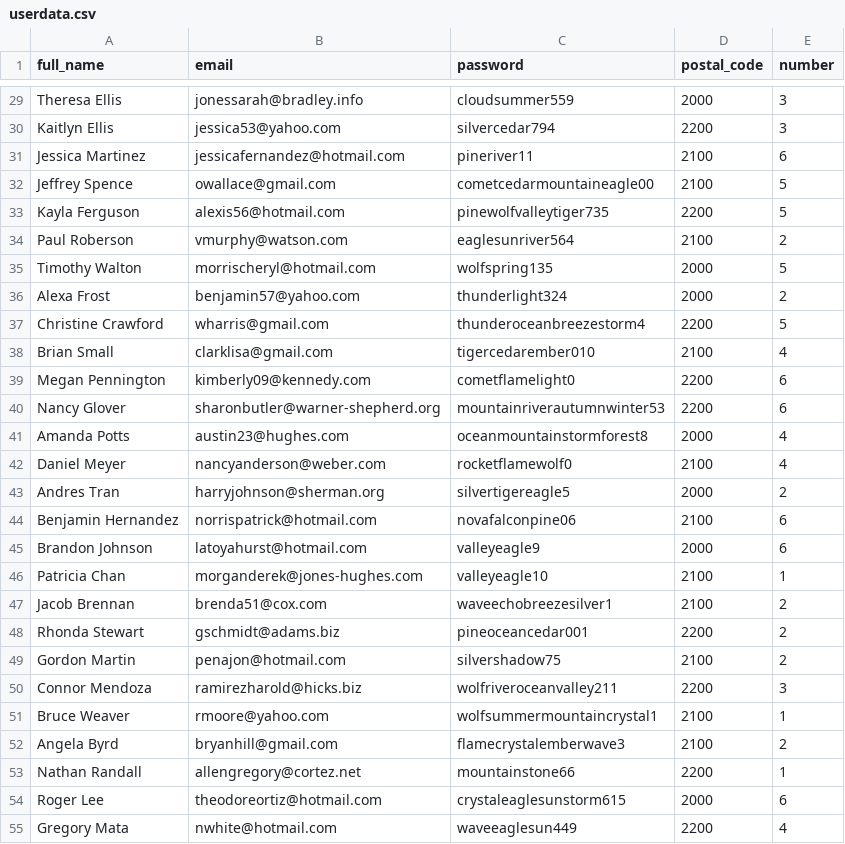
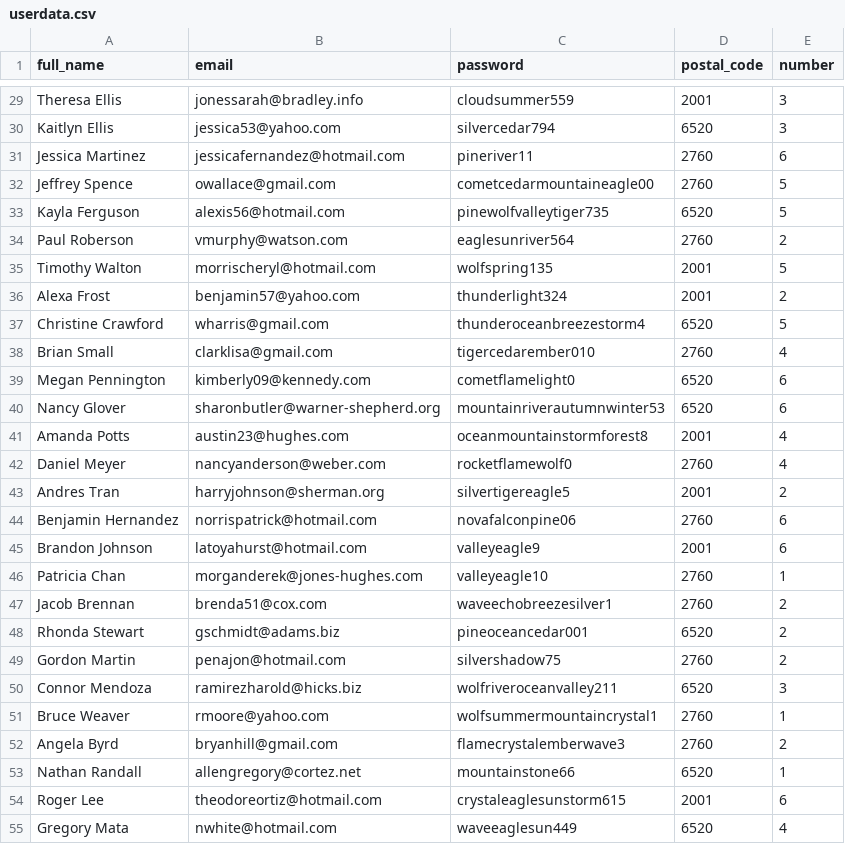
Before and after one commit to ArnoutCoenegrachtsPXL/IMP_Group1, a CSV file: backend-NET/userdata.csv, drawn as a sheet; only a part is shown, gaps mark what is left out; the diff covers the shown part only; the diff names each change by its address in the sheet, - before the commit and + after, or states it on an @@ line.

```diff
--- a/backend-NET/userdata.csv
+++ b/backend-NET/userdata.csv
-D29 (postal_code): 2000
+D29 (postal_code): 2001
-D30 (postal_code): 2200
+D30 (postal_code): 6520
-D31:D32 (postal_code): 2100
+D31:D32 (postal_code): 2760
-D33 (postal_code): 2200
+D33 (postal_code): 6520
-D34 (postal_code): 2100
+D34 (postal_code): 2760
-D35:D36 (postal_code): 2000
+D35:D36 (postal_code): 2001
-D37 (postal_code): 2200
+D37 (postal_code): 6520
-D38 (postal_code): 2100
+D38 (postal_code): 2760
-D39:D40 (postal_code): 2200
+D39:D40 (postal_code): 6520
-D41 (postal_code): 2000
+D41 (postal_code): 2001
-D42 (postal_code): 2100
+D42 (postal_code): 2760
-D43 (postal_code): 2000
+D43 (postal_code): 2001
-D44 (postal_code): 2100
+D44 (postal_code): 2760
-D45 (postal_code): 2000
+D45 (postal_code): 2001
-D46:D47 (postal_code): 2100
+D46:D47 (postal_code): 2760
-D48 (postal_code): 2200
+D48 (postal_code): 6520
-D49 (postal_code): 2100
+D49 (postal_code): 2760
-D50 (postal_code): 2200
+D50 (postal_code): 6520
-D51:D52 (postal_code): 2100
+D51:D52 (postal_code): 2760
-D53 (postal_code): 2200
+D53 (postal_code): 6520
-D54 (postal_code): 2000
+D54 (postal_code): 2001
-D55 (postal_code): 2200
+D55 (postal_code): 6520
```
Also changed, not shown: 173 edited cells elsewhere in this file, 22 other files.
